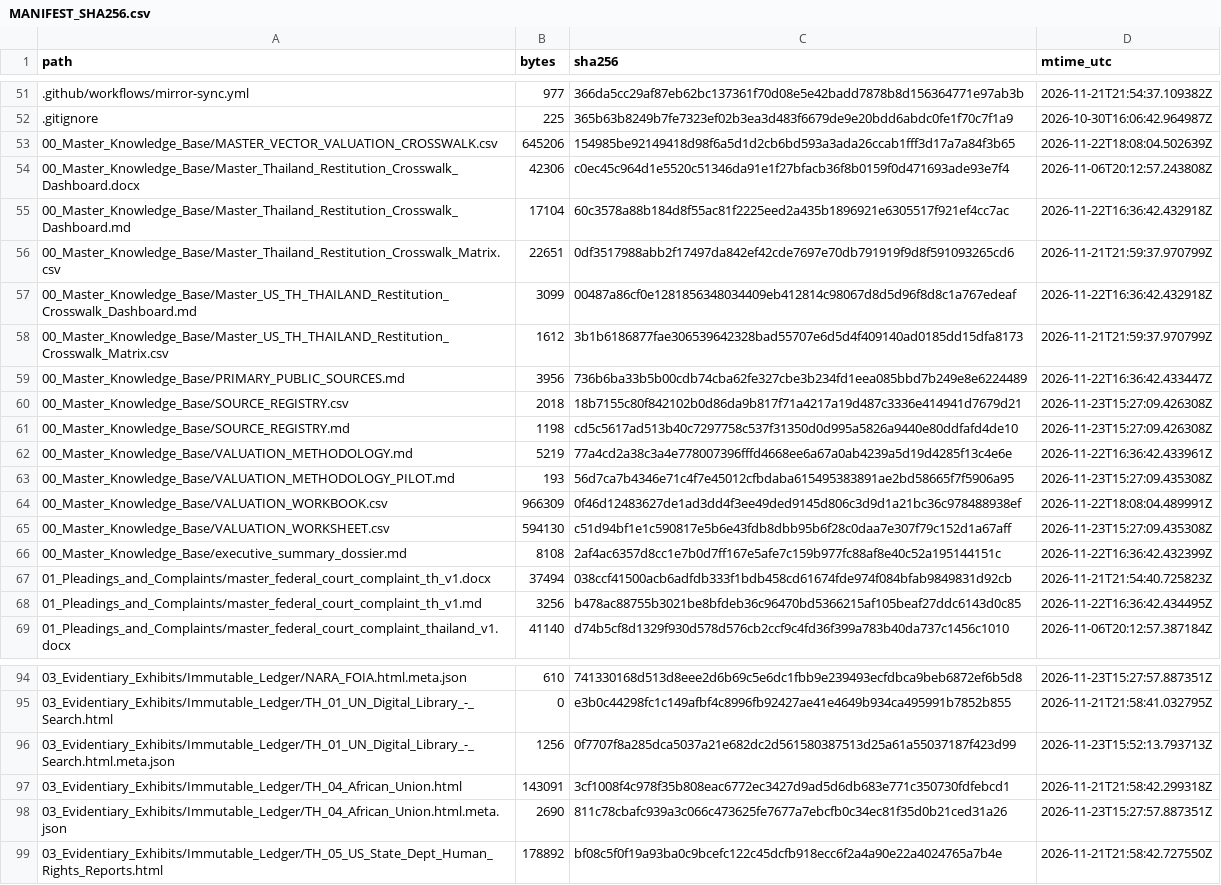
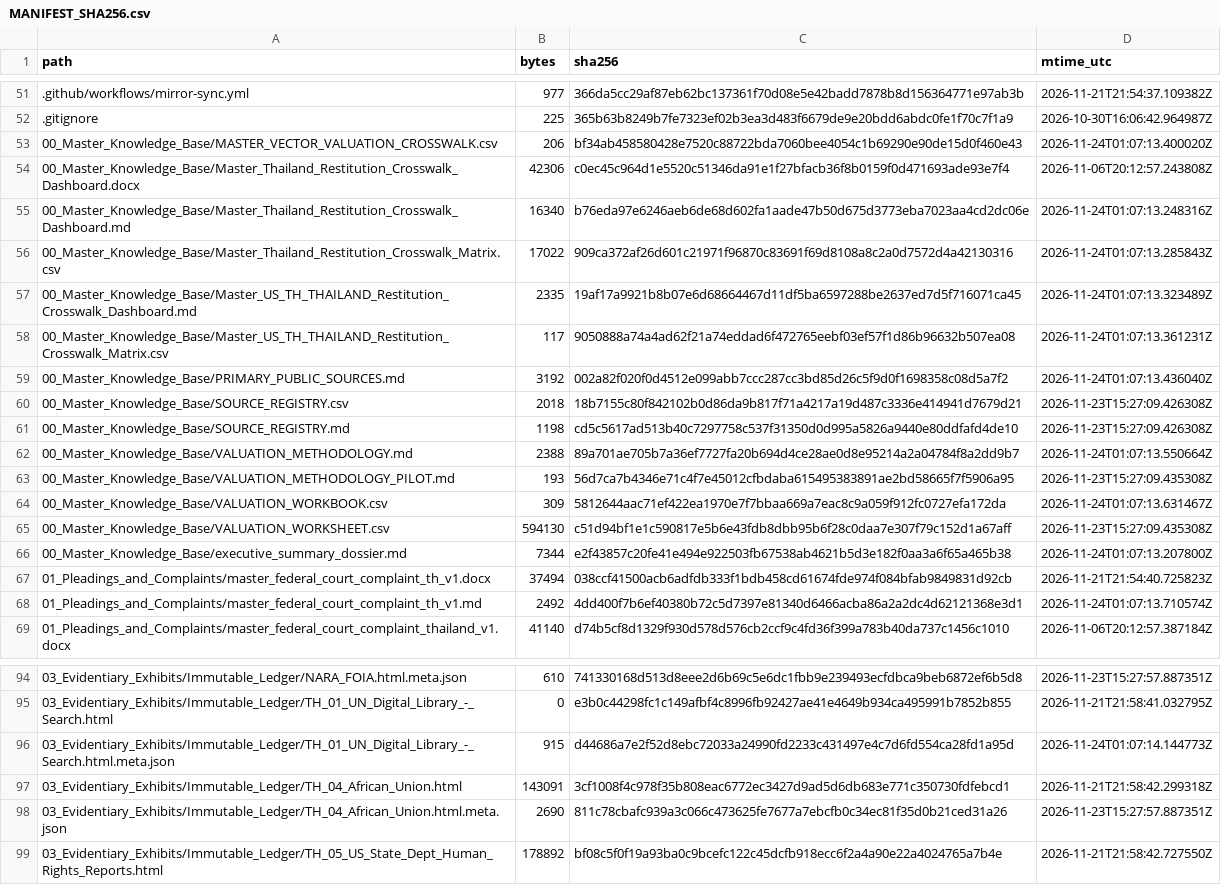
Before and after one commit to GlobalRestitutionAlliance/asia-us-th-thailand-master-litigation, a CSV file: 99_Archives_and_Manifests/MANIFEST_SHA256.csv, drawn as a sheet; only a part is shown, gaps mark what is left out; the diff covers the shown part only.

```diff
--- a/99_Archives_and_Manifests/MANIFEST_SHA256.csv
+++ b/99_Archives_and_Manifests/MANIFEST_SHA256.csv
@@ -52,18 +52,18 @@ path,bytes,sha256,mtime_utc
 .gitignore,225,365b63b8249b7fe7323ef02b3ea3d483f6679de9e20bdd6abdc0fe1f70c7f1a9,2026-10-30T16:06:42.964987Z
-00_Master_Knowledge_Base/MASTER_VECTOR_VALUATION_CROSSWALK.csv,645206,154985be92149418d98f6a5d1d2cb6bd593a3ada26ccab1fff3d17a7a84f3b65,2026-11-22T18:08:04.502639Z
+00_Master_Knowledge_Base/MASTER_VECTOR_VALUATION_CROSSWALK.csv,206,bf34ab458580428e7520c88722bda7060bee4054c1b69290e90de15d0f460e43,2026-11-24T01:07:13.400020Z
 00_Master_Knowledge_Base/Master_Thailand_Restitution_Crosswalk_Dashboard.docx,42306,c0ec45c964d1e5520c51346da91e1f27bfacb36f8b0159f0d471693ade93e7f4,2026-11-06T20:12:57.243808Z
-00_Master_Knowledge_Base/Master_Thailand_Restitution_Crosswalk_Dashboard.md,17104,60c3578a88b184d8f55ac81f2225eed2a435b1896921e6305517f921ef4cc7ac,2026-11-22T16:36:42.432918Z
-00_Master_Knowledge_Base/Master_Thailand_Restitution_Crosswalk_Matrix.csv,22651,0df3517988abb2f17497da842ef42cde7697e70db791919f9d8f591093265cd6,2026-11-21T21:59:37.970799Z
-00_Master_Knowledge_Base/Master_US_TH_THAILAND_Restitution_Crosswalk_Dashboard.md,3099,00487a86cf0e1281856348034409eb412814c98067d8d5d96f8d8c1a767edeaf,2026-11-22T16:36:42.432918Z
-00_Master_Knowledge_Base/Master_US_TH_THAILAND_Restitution_Crosswalk_Matrix.csv,1612,3b1b6186877fae306539642328bad55707e6d5d4f409140ad0185dd15dfa8173,2026-11-21T21:59:37.970799Z
-00_Master_Knowledge_Base/PRIMARY_PUBLIC_SOURCES.md,3956,736b6ba33b5b00cdb74cba62fe327cbe3b234fd1eea085bbd7b249e8e6224489,2026-11-22T16:36:42.433447Z
+00_Master_Knowledge_Base/Master_Thailand_Restitution_Crosswalk_Dashboard.md,16340,b76eda97e6246aeb6de68d602fa1aade47b50d675d3773eba7023aa4cd2dc06e,2026-11-24T01:07:13.248316Z
+00_Master_Knowledge_Base/Master_Thailand_Restitution_Crosswalk_Matrix.csv,17022,909ca372af26d601c21971f96870c83691f69d8108a8c2a0d7572d4a42130316,2026-11-24T01:07:13.285843Z
+00_Master_Knowledge_Base/Master_US_TH_THAILAND_Restitution_Crosswalk_Dashboard.md,2335,19af17a9921b8b07e6d68664467d11df5ba6597288be2637ed7d5f716071ca45,2026-11-24T01:07:13.323489Z
+00_Master_Knowledge_Base/Master_US_TH_THAILAND_Restitution_Crosswalk_Matrix.csv,117,9050888a74a4ad62f21a74eddad6f472765eebf03ef57f1d86b96632b507ea08,2026-11-24T01:07:13.361231Z
+00_Master_Knowledge_Base/PRIMARY_PUBLIC_SOURCES.md,3192,002a82f020f0d4512e099abb7ccc287cc3bd85d26c5f9d0f1698358c08d5a7f2,2026-11-24T01:07:13.436040Z
 00_Master_Knowledge_Base/SOURCE_REGISTRY.csv,2018,18b7155c80f842102b0d86da9b817f71a4217a19d487c3336e414941d7679d21,2026-11-23T15:27:09.426308Z
 00_Master_Knowledge_Base/SOURCE_REGISTRY.md,1198,cd5c5617ad513b40c7297758c537f31350d0d995a5826a9440e80ddfafd4de10,2026-11-23T15:27:09.426308Z
-00_Master_Knowledge_Base/VALUATION_METHODOLOGY.md,5219,77a4cd2a38c3a4e778007396fffd4668ee6a67a0ab4239a5d19d4285f13c4e6e,2026-11-22T16:36:42.433961Z
+00_Master_Knowledge_Base/VALUATION_METHODOLOGY.md,2388,89a701ae705b7a36ef7727fa20b694d4ce28ae0d8e95214a2a04784f8a2dd9b7,2026-11-24T01:07:13.550664Z
 00_Master_Knowledge_Base/VALUATION_METHODOLOGY_PILOT.md,193,56d7ca7b4346e71c4f7e45012cfbdaba615495383891ae2bd58665f7f5906a95,2026-11-23T15:27:09.435308Z
-00_Master_Knowledge_Base/VALUATION_WORKBOOK.csv,966309,0f46d12483627de1ad3dd4f3ee49ded9145d806c3d9d1a21bc36c978488938ef,2026-11-22T18:08:04.489991Z
+00_Master_Knowledge_Base/VALUATION_WORKBOOK.csv,309,5812644aac71ef422ea1970e7f7bbaa669a7eac8c9a059f912fc0727efa172da,2026-11-24T01:07:13.631467Z
 00_Master_Knowledge_Base/VALUATION_WORKSHEET.csv,594130,c51d94bf1e1c590817e5b6e43fdb8dbb95b6f28c0daa7e307f79c152d1a67aff,2026-11-23T15:27:09.435308Z
-00_Master_Knowledge_Base/executive_summary_dossier.md,8108,2af4ac6357d8cc1e7b0d7ff167e5afe7c159b977fc88af8e40c52a195144151c,2026-11-22T16:36:42.432399Z
+00_Master_Knowledge_Base/executive_summary_dossier.md,7344,e2f43857c20fe41e494e922503fb67538ab4621b5d3e182f0aa3a6f65a465b38,2026-11-24T01:07:13.207800Z
 01_Pleadings_and_Complaints/master_federal_court_complaint_th_v1.docx,37494,038ccf41500acb6adfdb333f1bdb458cd61674fde974f084bfab9849831d92cb,2026-11-21T21:54:40.725823Z
-01_Pleadings_and_Complaints/master_federal_court_complaint_th_v1.md,3256,b478ac88755b3021be8bfdeb36c96470bd5366215af105beaf27ddc6143d0c85,2026-11-22T16:36:42.434495Z
+01_Pleadings_and_Complaints/master_federal_court_complaint_th_v1.md,2492,4dd400f7b6ef40380b72c5d7397e81340d6466acba86a2a2dc4d62121368e3d1,2026-11-24T01:07:13.710574Z
 01_Pleadings_and_Complaints/master_federal_court_complaint_thailand_v1.docx,41140,d74b5cf8d1329f930d578d576cb2ccf9c4fd36f399a783b40da737c1456c1010,2026-11-06T20:12:57.387184Z
@@ -95,3 +95,3 @@ path,bytes,sha256,mtime_utc
 03_Evidentiary_Exhibits/Immutable_Ledger/TH_01_UN_Digital_Library_-_Search.html,0,e3b0c44298fc1c149afbf4c8996fb92427ae41e4649b934ca495991b7852b855,2026-11-21T21:58:41.032795Z
-03_Evidentiary_Exhibits/Immutable_Ledger/TH_01_UN_Digital_Library_-_Search.html.meta.json,1256,0f7707f8a285dca5037a21e682dc2d561580387513d25a61a55037187f423d99,2026-11-23T15:52:13.793713Z
+03_Evidentiary_Exhibits/Immutable_Ledger/TH_01_UN_Digital_Library_-_Search.html.meta.json,915,d44686a7e2f52d8ebc72033a24990fd2233c431497e4c7d6fd554ca28fd1a95d,2026-11-24T01:07:14.144773Z
 03_Evidentiary_Exhibits/Immutable_Ledger/TH_04_African_Union.html,143091,3cf1008f4c978f35b808eac6772ec3427d9ad5d6db683e771c350730fdfebcd1,2026-11-21T21:58:42.299318Z
```
Also changed, not shown: 32 edited cells elsewhere in this file, 00_Master_Knowledge_Base/Master_Thailand_Restitution_Crosswalk_Matrix.csv, 21 other files.
